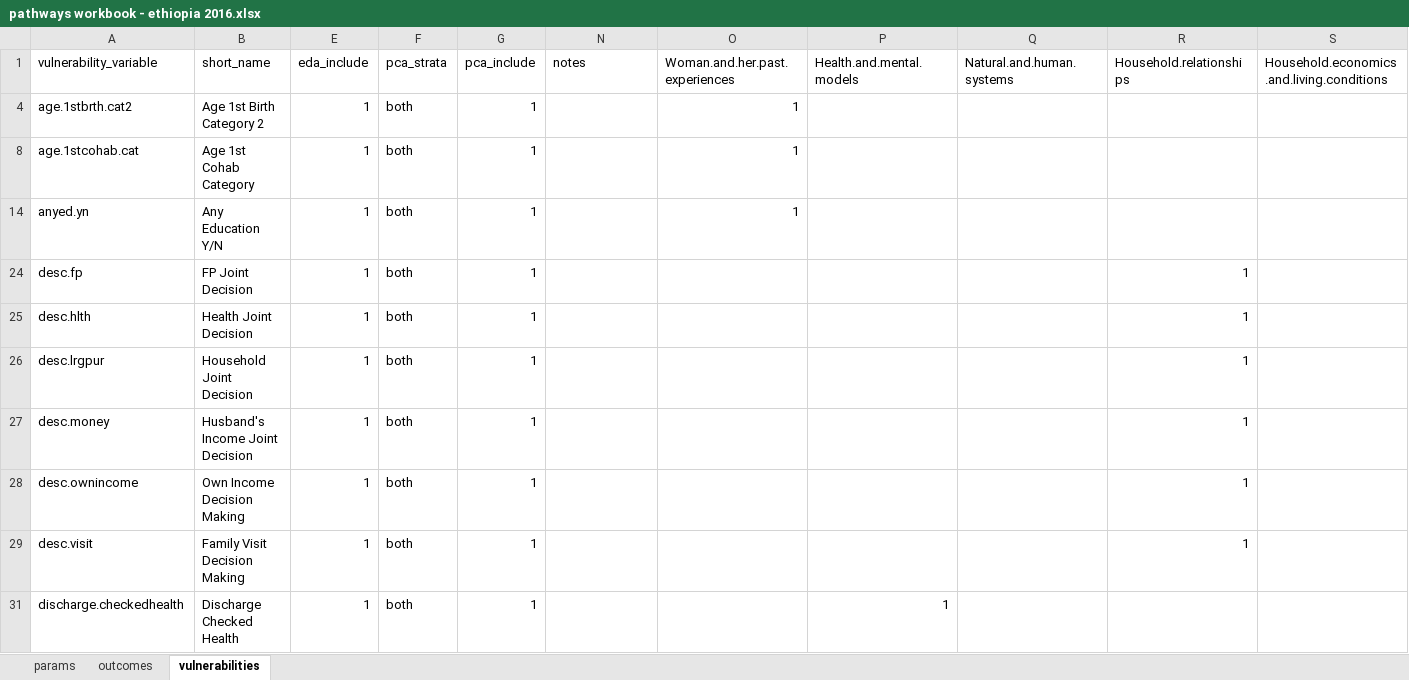
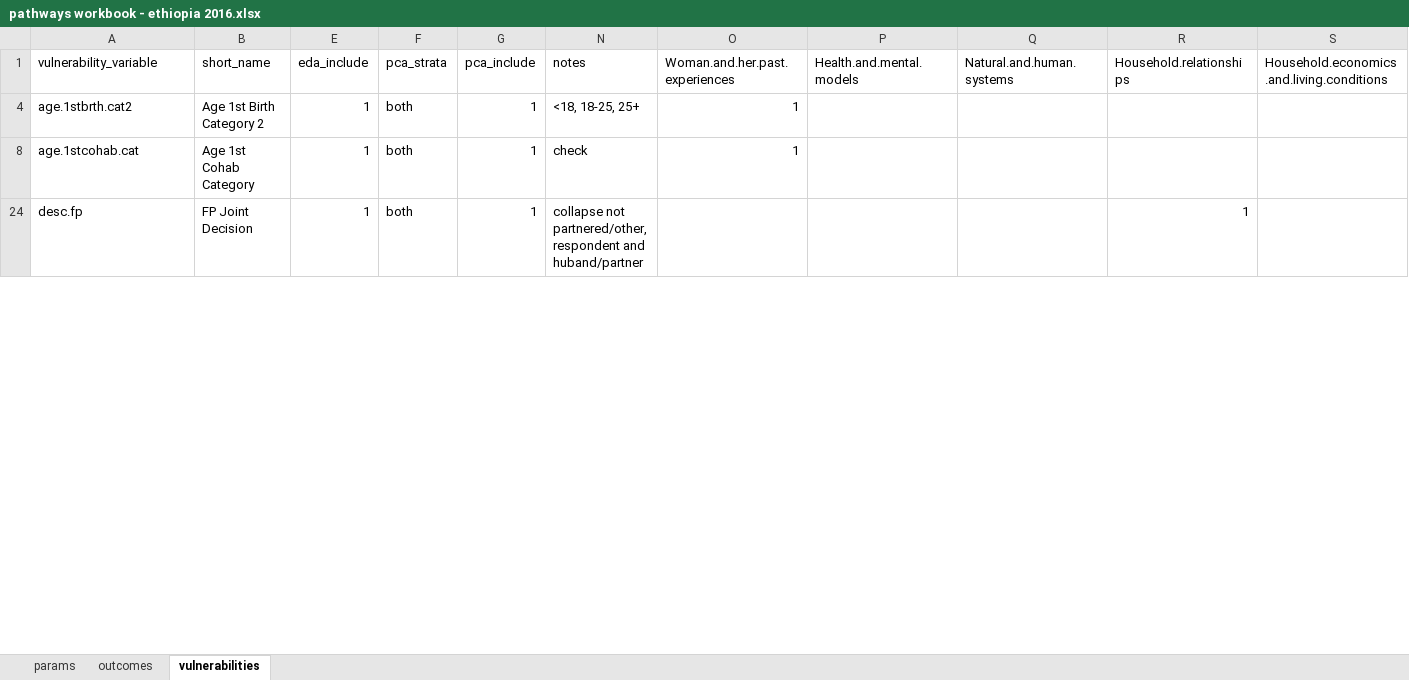
Before and after one commit to InstituteforDiseaseModeling/pathways-segmentation-public, an Excel workbook: pathways workbook - ethiopia 2016.xlsx, sheet vulnerabilities, drawn as a sheet; only a part is shown; values as stored, in another font and other column widths than the file's, no borders; rows hold the shown columns only; the diff covers the shown part only; the diff names each change by its address in the sheet, - before the commit and + after, or states it on an @@ line.

```diff
--- a/pathways workbook - ethiopia 2016.xlsx (sheet vulnerabilities)
+++ b/pathways workbook - ethiopia 2016.xlsx (sheet vulnerabilities)
-N4 (notes): (empty)
+N4 (notes): <18, 18-25, 25+
-N8 (notes): (empty)
+N8 (notes): check
-row 14: anyed.yn | Any Education Y/N | 1 | both | 1 |  | 1
-N24 (notes): (empty)
+N24 (notes): collapse not partnered/other, respondent and huband/partner
-row 25: desc.hlth | Health Joint Decision | 1 | both | 1 |  |  |  |  | 1
-row 26: desc.lrgpur | Household Joint Decision | 1 | both | 1 |  |  |  |  | 1
-row 27: desc.money | Husband's Income Joint Decision | 1 | both | 1 |  |  |  |  | 1
-row 28: desc.ownincome | Own Income Decision Making | 1 | both | 1 |  |  |  |  | 1
-row 29: desc.visit | Family Visit Decision Making | 1 | both | 1 |  |  |  |  | 1
-row 31: discharge.checkedhealth | Discharge Checked Health | 1 | both | 1 |  |  | 1
```
Also changed, not shown: 40 removed rows, 22 hidden or unhidden rows and 7 edited cells elsewhere in this sheet, hidden cells, 2 other files.
